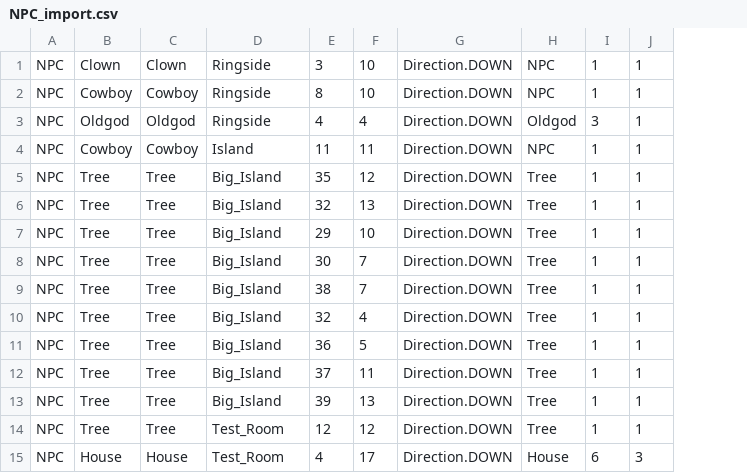
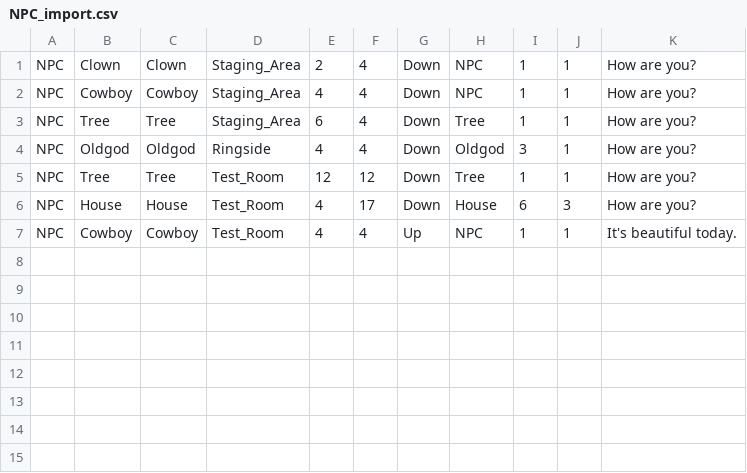
Before and after one commit to gowigglytuff/hornby_game, a CSV file: assets/import_data/NPC_import.csv, drawn as a sheet; removed rows and columns are numbered as before the commit, all else as after; the diff names each change by its address in the sheet, - before the commit and + after, or states it on an @@ line.

```diff
--- a/assets/import_data/NPC_import.csv
+++ b/assets/import_data/NPC_import.csv
-column G, rows 1-3: all Direction.DOWN; rows 14-15: Direction.DOWN | Direction.DOWN
+column G, rows 1-2: Down | Down; rows 4-6: all Down
+column K, rows 1-2: How are you? | How are you?; rows 4-6: all How are you?
-D1:D2: Ringside
+D1:D2: Staging_Area
-E1: 3
+E1: 2
-F1:F2: 10
+F1:F2: 4
-E2: 8
+E2: 4
+row 3: NPC | Tree | Tree | Staging_Area | 6 | 4 | Down | Tree | 1 | 1 | How are you?
-row 4: NPC | Cowboy | Cowboy | Island | 11 | 11 | Direction.DOWN | NPC | 1 | 1
-row 5: NPC | Tree | Tree | Big_Island | 35 | 12 | Direction.DOWN | Tree | 1 | 1
-row 6: NPC | Tree | Tree | Big_Island | 32 | 13 | Direction.DOWN | Tree | 1 | 1
-row 7: NPC | Tree | Tree | Big_Island | 29 | 10 | Direction.DOWN | Tree | 1 | 1
-row 8: NPC | Tree | Tree | Big_Island | 30 | 7 | Direction.DOWN | Tree | 1 | 1
-row 9: NPC | Tree | Tree | Big_Island | 38 | 7 | Direction.DOWN | Tree | 1 | 1
-row 10: NPC | Tree | Tree | Big_Island | 32 | 4 | Direction.DOWN | Tree | 1 | 1
-row 11: NPC | Tree | Tree | Big_Island | 36 | 5 | Direction.DOWN | Tree | 1 | 1
-row 12: NPC | Tree | Tree | Big_Island | 37 | 11 | Direction.DOWN | Tree | 1 | 1
-row 13: NPC | Tree | Tree | Big_Island | 39 | 13 | Direction.DOWN | Tree | 1 | 1
+row 7: NPC | Cowboy | Cowboy | Test_Room | 4 | 4 | Up | NPC | 1 | 1 | It's beautiful today.
```
Also changed, not shown: 19 other files.
